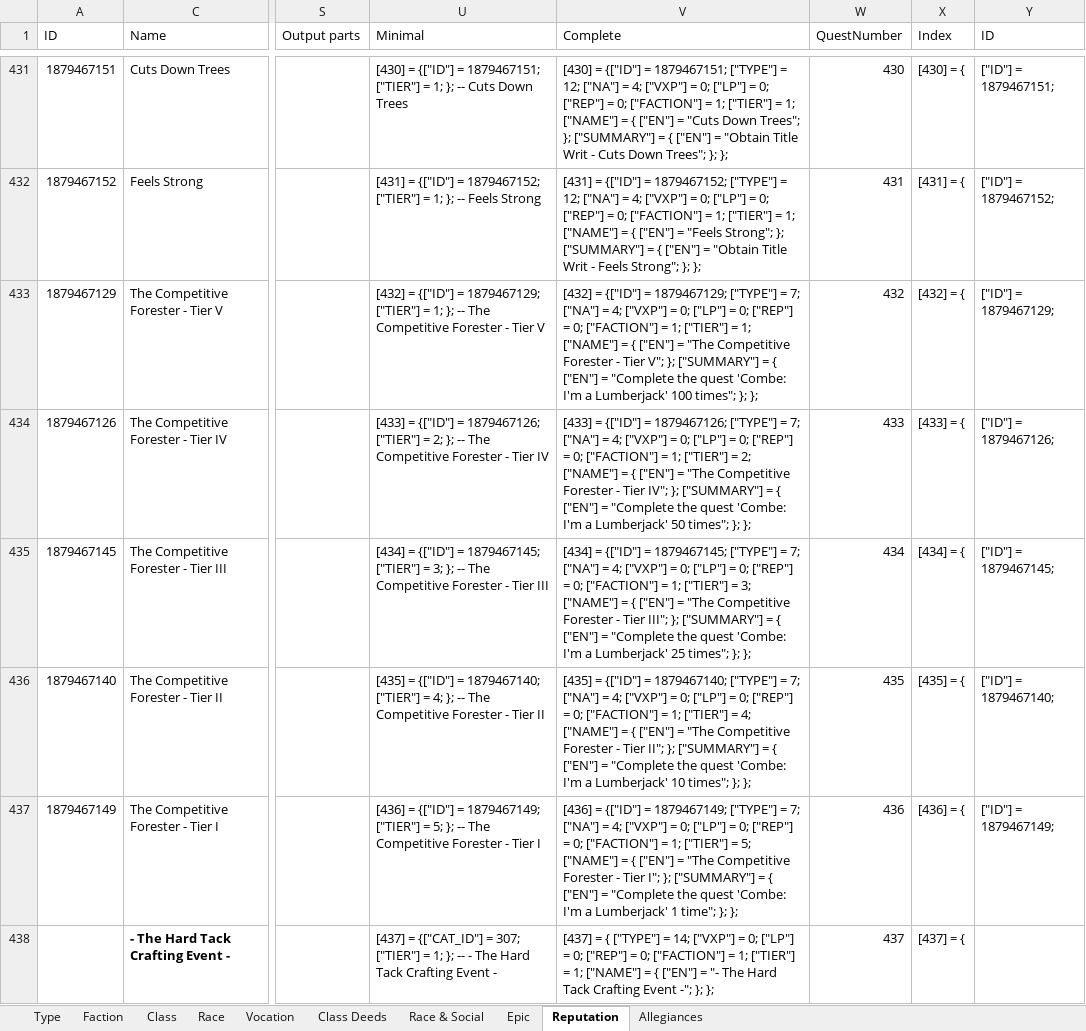
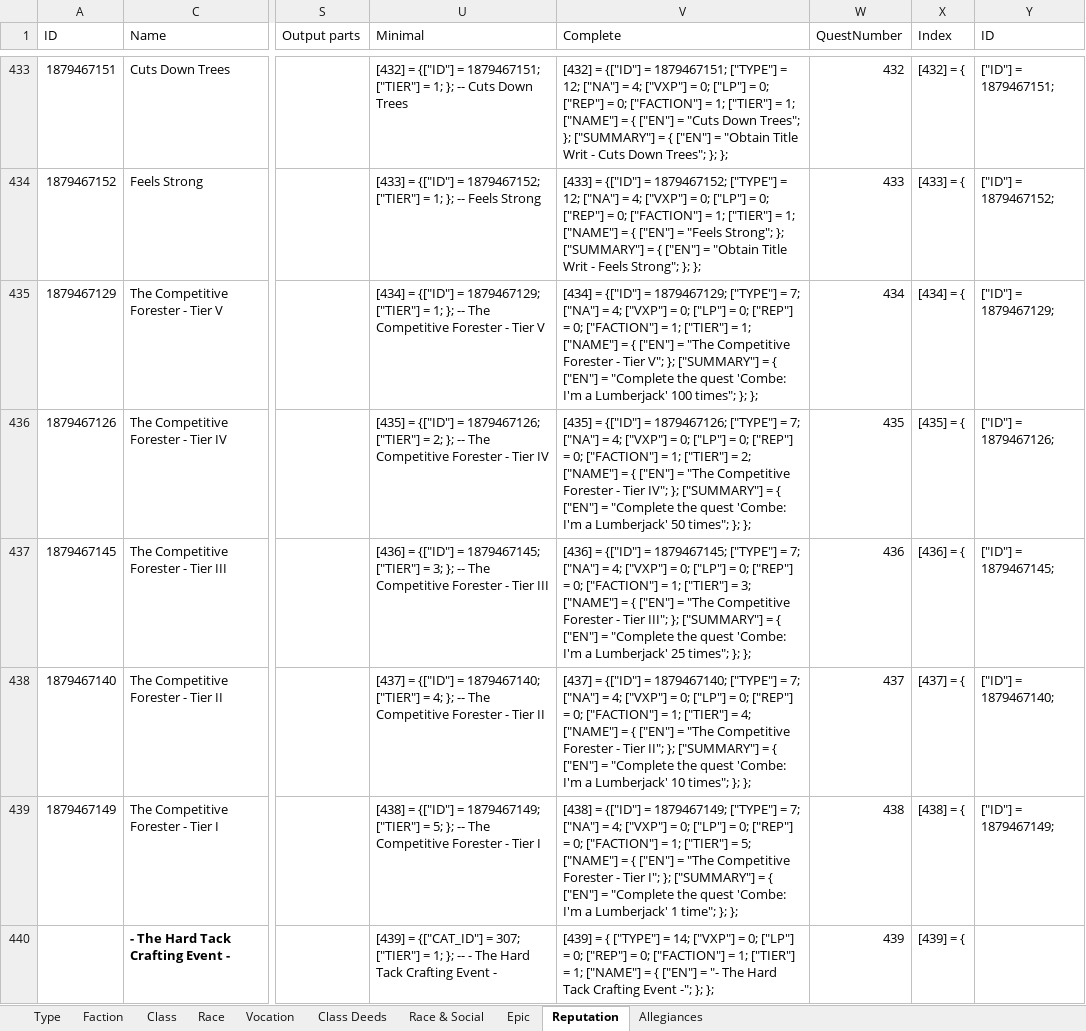
Before and after one commit to b414213562/DeedTracker, an Excel workbook: _SourceFiles/DeedInfo-5-ClassRaceEpic.xlsx, sheet Reputation, drawn as a sheet; only a part is shown, gaps mark what is left out; values as stored, in another font and other column widths than the file's, no borders; conditional formats not drawn; addresses are those after the commit; the diff covers the shown part only; the diff names each change by its address in the sheet, - before the commit and + after, or states it on an @@ line.

```diff
--- a/_SourceFiles/DeedInfo-5-ClassRaceEpic.xlsx (sheet Reputation)
+++ b/_SourceFiles/DeedInfo-5-ClassRaceEpic.xlsx (sheet Reputation)
-U433 (Minimal): [430] = {["ID"]…
+U433 (Minimal): [432] = {["ID"]…
-V433 (Complete): [430] = {["ID"]…
+V433 (Complete): [432] = {["ID"]…
-W433 (QuestNumber): 430
+W433 (QuestNumber): 432
-X433 (Index): [430] = {
+X433 (Index): [432] = {
-U434 (Minimal): [431] = {["ID"]…
+U434 (Minimal): [433] = {["ID"]…
-V434 (Complete): [431] = {["ID"]…
+V434 (Complete): [433] = {["ID"]…
-W434 (QuestNumber): 431
+W434 (QuestNumber): 433
-X434 (Index): [431] = {
+X434 (Index): [433] = {
-U435 (Minimal): [432] = {["ID"]…
+U435 (Minimal): [434] = {["ID"]…
-V435 (Complete): [432] = {["ID"]…
+V435 (Complete): [434] = {["ID"]…
-W435 (QuestNumber): 432
+W435 (QuestNumber): 434
-X435 (Index): [432] = {
+X435 (Index): [434] = {
-U436 (Minimal): [433] = {["ID"]…
+U436 (Minimal): [435] = {["ID"]…
-V436 (Complete): [433] = {["ID"]…
+V436 (Complete): [435] = {["ID"]…
-W436 (QuestNumber): 433
+W436 (QuestNumber): 435
-X436 (Index): [433] = {
+X436 (Index): [435] = {
-U437 (Minimal): [434] = {["ID"]…
+U437 (Minimal): [436] = {["ID"]…
-V437 (Complete): [434] = {["ID"]…
+V437 (Complete): [436] = {["ID"]…
-W437 (QuestNumber): 434
+W437 (QuestNumber): 436
-X437 (Index): [434] = {
+X437 (Index): [436] = {
-U438 (Minimal): [435] = {["ID"]…
+U438 (Minimal): [437] = {["ID"]…
-V438 (Complete): [435] = {["ID"]…
+V438 (Complete): [437] = {["ID"]…
-W438 (QuestNumber): 435
+W438 (QuestNumber): 437
-X438 (Index): [435] = {
+X438 (Index): [437] = {
-U439 (Minimal): [436] = {["ID"]…
+U439 (Minimal): [438] = {["ID"]…
-V439 (Complete): [436] = {["ID"]…
+V439 (Complete): [438] = {["ID"]…
-W439 (QuestNumber): 436
+W439 (QuestNumber): 438
-X439 (Index): [436] = {
+X439 (Index): [438] = {
-U440 (Minimal): [437] = {["CAT_ID"]…
+U440 (Minimal): [439] = {["CAT_ID"]…
-V440 (Complete): [437] = {…
+V440 (Complete): [439] = {…
-W440 (QuestNumber): 437
+W440 (QuestNumber): 439
-X440 (Index): [437] = {
+X440 (Index): [439] = {
```
Also changed, not shown: 12 added rows and 300 edited cells elsewhere in this sheet, formulas that keep their value, _SourceFiles/DeedInfo-10-Haradwaith.xlsx, 19 other files.
